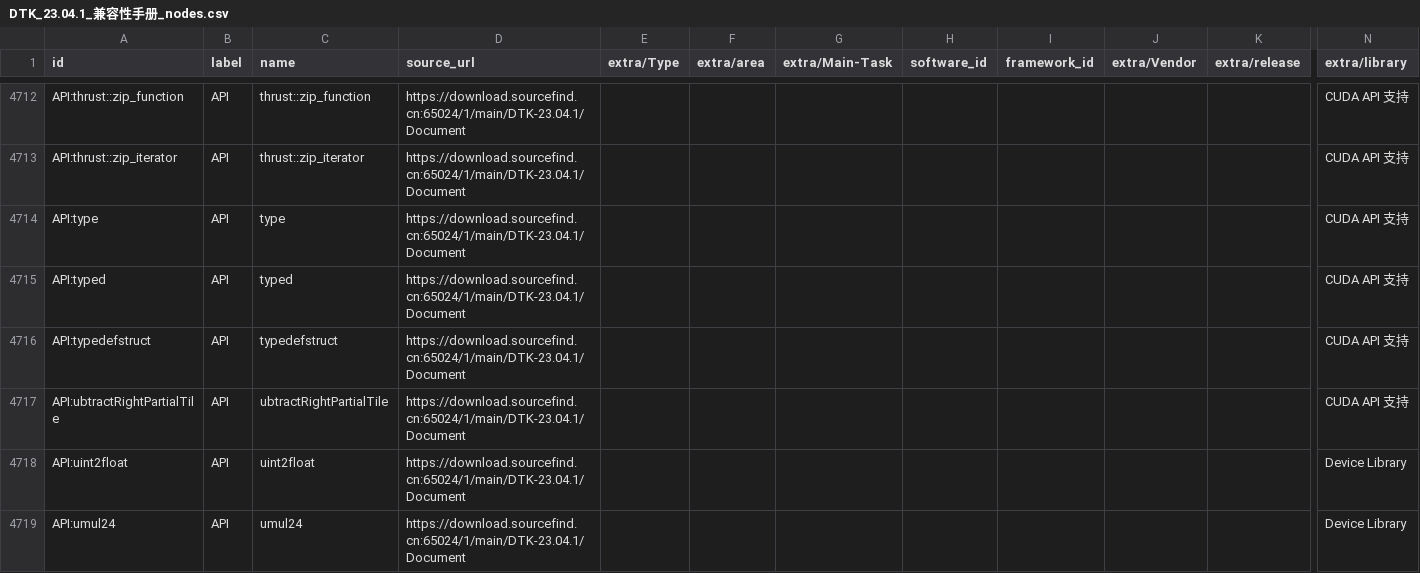
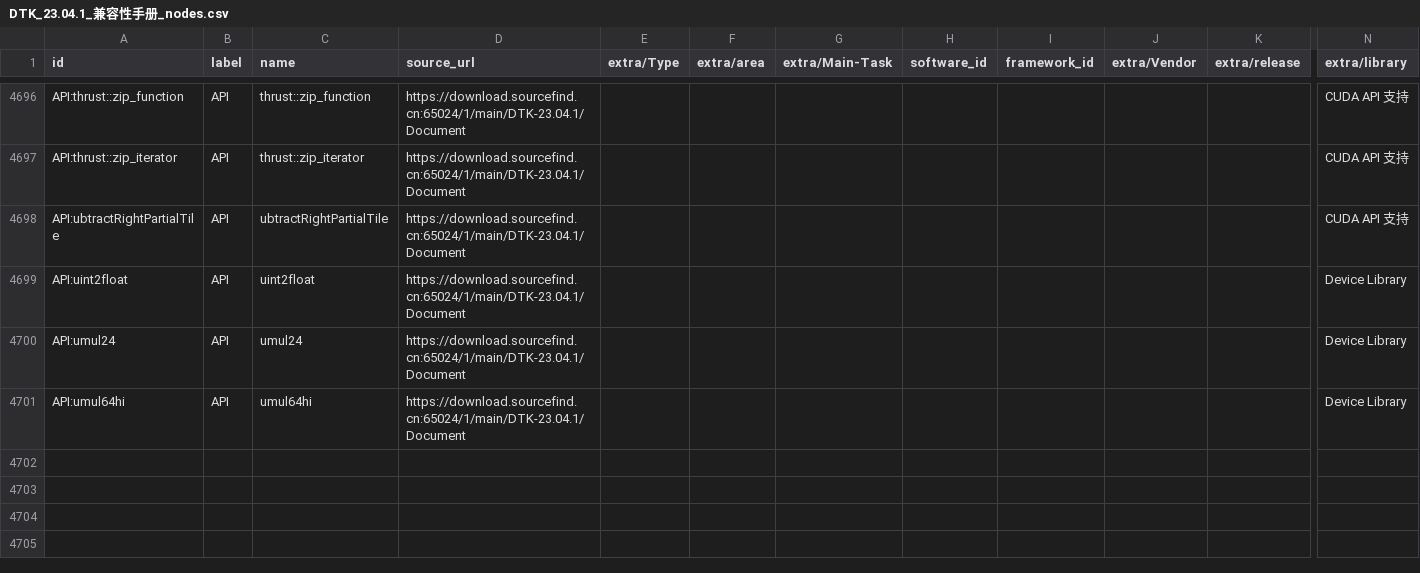
Before and after one commit to Moyo1130/cn-compute-ecosystem-kg, a CSV file: 补充内容/DTK_23.04.1_兼容性手册_nodes.csv, drawn as a sheet; only a part is shown, gaps mark what is left out; the shorter side is filled out with more unchanged rows; rows hold the shown columns only; the diff covers the shown part only; the diff names each change by its address in the sheet, - before the commit and + after, or states it on an @@ line.

```diff
--- a/补充内容/DTK_23.04.1_兼容性手册_nodes.csv
+++ b/补充内容/DTK_23.04.1_兼容性手册_nodes.csv
-row 4714: API:type | API | type | https://download.sourcefind.cn:65024/1/main/DTK-23.04.1/Document |  |  |  |  |  |  |  | CUDA API 支持
-row 4715: API:typed | API | typed | https://download.sourcefind.cn:65024/1/main/DTK-23.04.1/Document |  |  |  |  |  |  |  | CUDA API 支持
-row 4716: API:typedefstruct | API | typedefstruct | https://download.sourcefind.cn:65024/1/main/DTK-23.04.1/Document |  |  |  |  |  |  |  | CUDA API 支持
```
Also changed, not shown: 17 removed rows elsewhere in this file, 最终版本/nodes.csv, 补充内容/DTK_23.04.1_兼容性手册_edges.csv, 12 other files.
